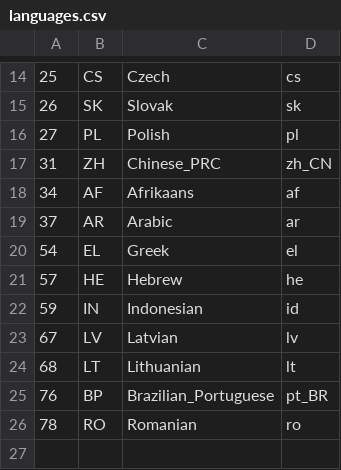
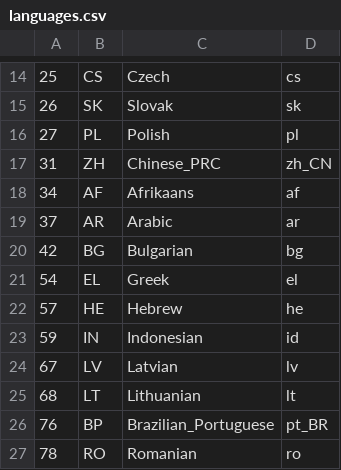
Before and after one commit to mobbler/mobbler, a CSV file: group/languages.csv, drawn as a sheet; only a part is shown, gaps mark what is left out.

Commit message:
Added a new language, Bulgarian (42/BG), thanks to Julian Ilev. Unfortunately the translation was based on the 0.1.12 loc file, so many strings remain untranslated, but it's a start. This brings the count of languages up to 27.
git-svn-id: https://mobbler.googlecode.com/svn/trunk@753 3adbc9d6-a949-0410-9cc0-931bda5f43ff

```diff
--- a/group/languages.csv
+++ b/group/languages.csv
@@ -19,2 +19,3 @@
 37,AR,Arabic,ar
+42,BG,Bulgarian,bg
 54,EL,Greek,el
```
Also changed, not shown: 5 other files.
